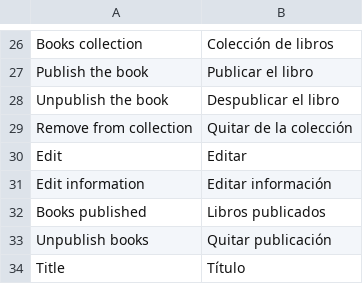
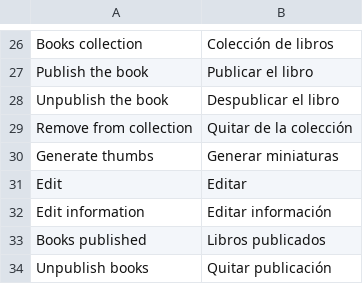
Before and after one commit to ccaballero/babel, a CSV file: i18n/es.csv, drawn as a sheet; only a part is shown, gaps mark what is left out; the shorter side is filled out with more unchanged rows.

Commit message:
[BOOKS] Added function for thumbnails and edition of meta-information

```diff
--- a/i18n/es.csv
+++ b/i18n/es.csv
@@ -29,2 +29,3 @@
 "Remove from collection","Quitar de la colección"
+"Generate thumbs","Generar miniaturas"
 "Edit","Editar"
```
Also changed, not shown: i18n/en.csv, 21 other files.
